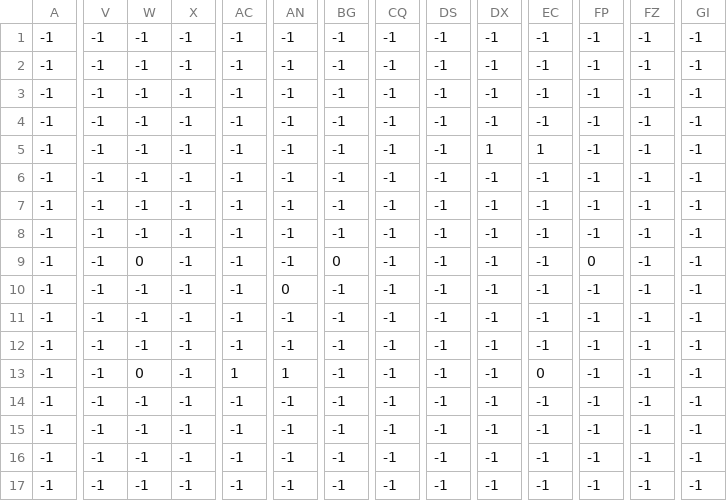
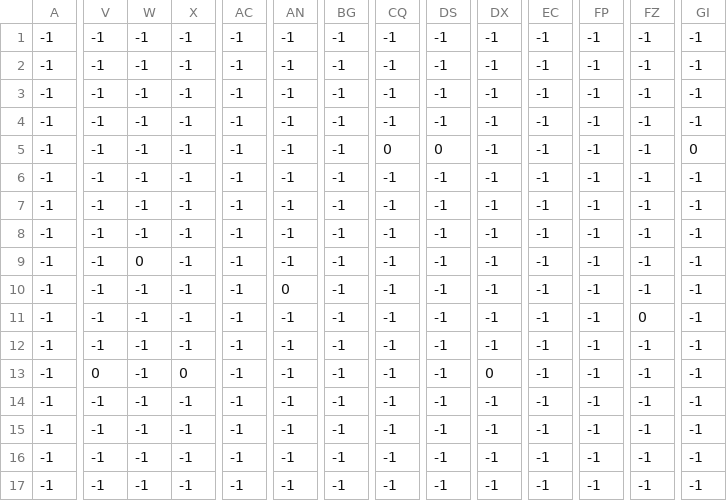
Before and after one commit to MTino0/New-Map, a CSV file: Levels/1/level_1_enemy.csv, drawn as a sheet; only a part is shown, gaps mark what is left out; the diff covers the shown part only; the diff names each change by its address in the sheet, - before the commit and + after, or states it on an @@ line.

```diff
--- a/Levels/1/level_1_enemy.csv
+++ b/Levels/1/level_1_enemy.csv
-CQ5: -1
+CQ5: 0
-DS5: -1
+DS5: 0
-DX5: 1
+DX5: -1
-EC5: 1
+EC5: -1
-GI5: -1
+GI5: 0
-BG9: 0
+BG9: -1
-FP9: 0
+FP9: -1
-FZ11: -1
+FZ11: 0
-V13: -1
+V13: 0
-W13: 0
+W13: -1
-X13: -1
+X13: 0
-AC13: 1
+AC13: -1
-AN13: 1
+AN13: -1
-DX13: -1
+DX13: 0
-EC13: 0
+EC13: -1
```
Also changed, not shown: 36 edited cells elsewhere in this file, Levels/1/level_1_constraints.csv, Levels/1/level_1_money.csv.
